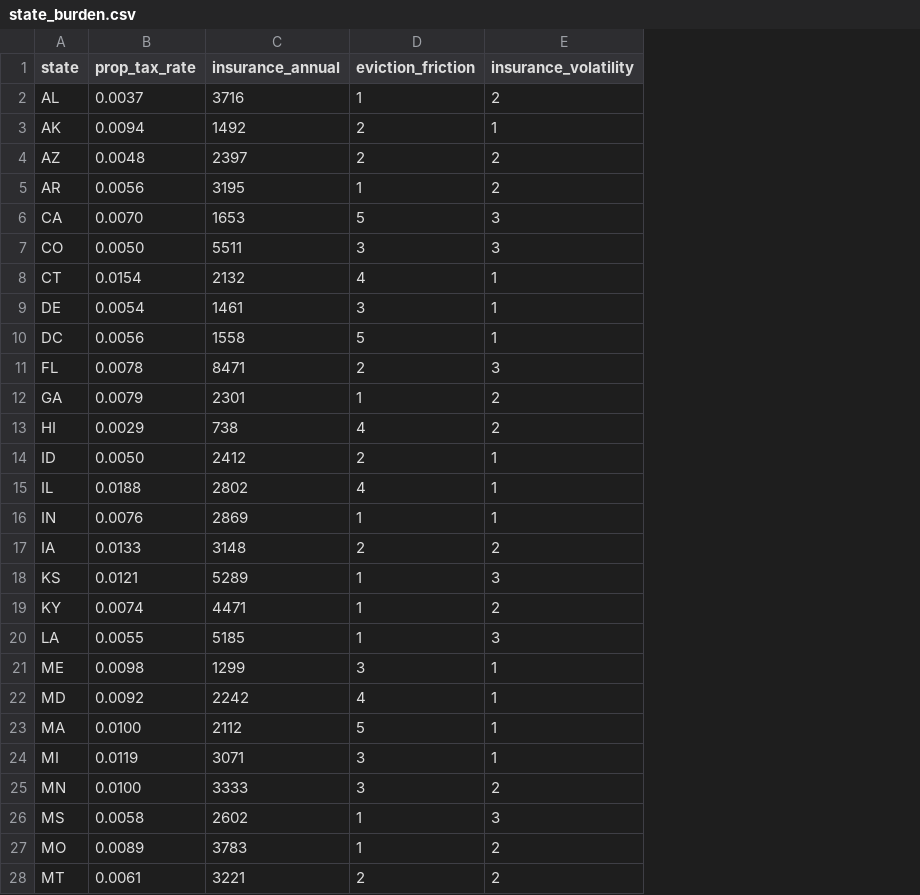
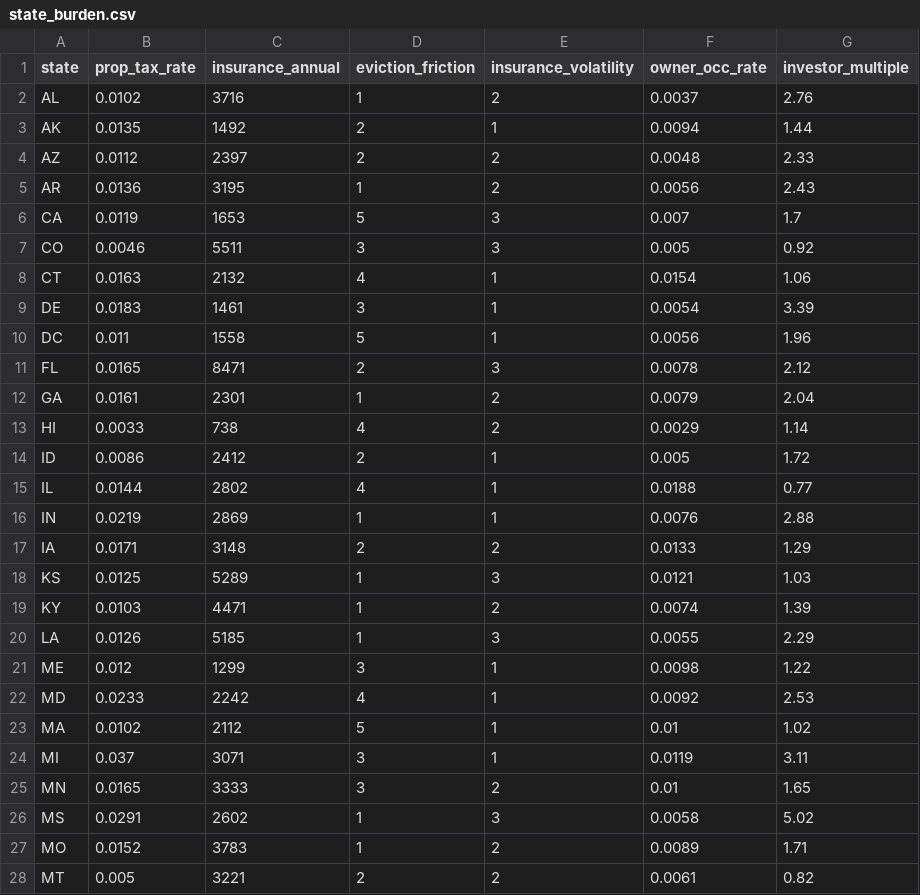
Before and after one commit to trinit-ai/market-screener, a CSV file: data/state_burden.csv, drawn as a sheet; only a part is shown; the diff covers the shown part only; the diff names each change by its address in the sheet, - before the commit and + after, or states it on an @@ line.

Commit message:
fix: use investor tax rates, not owner-occupied
Owner-occupied medians understated landlord burden by up to 5x and
inverted rankings. MS 0.58%->2.91%, SC 0.49%->1.77%, AL 0.37%->1.02%.
Orangeburg SC (was #1) and Meridian MS (was #3) were artifacts.
Passing markets: 6 -> 2. Yield retention: 37% -> 26%.

```diff
--- a/data/state_burden.csv
+++ b/data/state_burden.csv
+column F (owner_occ_rate), rows 2-28: 0.0037 | 0.0094 | 0.0048 | 0.0056 | 0.007 | 0.005 | 0.0154 | 0.0054 | 0.0056 | 0.0078 | 0.0079 | 0.0029 | 0.005 | 0.0188 | 0.0076 | 0.0133 | 0.0121 | 0.0074 | 0.0055 | 0.0098 | 0.0092 | 0.01 | 0.0119 | 0.01 | 0.0058 | 0.0089 | 0.0061
+column G (investor_multiple), rows 2-28: 2.76 | 1.44 | 2.33 | 2.43 | 1.7 | 0.92 | 1.06 | 3.39 | 1.96 | 2.12 | 2.04 | 1.14 | 1.72 | 0.77 | 2.88 | 1.29 | 1.03 | 1.39 | 2.29 | 1.22 | 2.53 | 1.02 | 3.11 | 1.65 | 5.02 | 1.71 | 0.82
-B2 (prop_tax_rate): 0.0037
+B2 (prop_tax_rate): 0.0102
-B3 (prop_tax_rate): 0.0094
+B3 (prop_tax_rate): 0.0135
-B4 (prop_tax_rate): 0.0048
+B4 (prop_tax_rate): 0.0112
-B5 (prop_tax_rate): 0.0056
+B5 (prop_tax_rate): 0.0136
-B6 (prop_tax_rate): 0.0070
+B6 (prop_tax_rate): 0.0119
-B7 (prop_tax_rate): 0.0050
+B7 (prop_tax_rate): 0.0046
-B8 (prop_tax_rate): 0.0154
+B8 (prop_tax_rate): 0.0163
-B9 (prop_tax_rate): 0.0054
+B9 (prop_tax_rate): 0.0183
-B10 (prop_tax_rate): 0.0056
+B10 (prop_tax_rate): 0.011
-B11 (prop_tax_rate): 0.0078
+B11 (prop_tax_rate): 0.0165
-B12 (prop_tax_rate): 0.0079
+B12 (prop_tax_rate): 0.0161
-B13 (prop_tax_rate): 0.0029
+B13 (prop_tax_rate): 0.0033
-B14 (prop_tax_rate): 0.0050
+B14 (prop_tax_rate): 0.0086
-B15 (prop_tax_rate): 0.0188
+B15 (prop_tax_rate): 0.0144
-B16 (prop_tax_rate): 0.0076
+B16 (prop_tax_rate): 0.0219
-B17 (prop_tax_rate): 0.0133
+B17 (prop_tax_rate): 0.0171
-B18 (prop_tax_rate): 0.0121
+B18 (prop_tax_rate): 0.0125
-B19 (prop_tax_rate): 0.0074
+B19 (prop_tax_rate): 0.0103
-B20 (prop_tax_rate): 0.0055
+B20 (prop_tax_rate): 0.0126
-B21 (prop_tax_rate): 0.0098
+B21 (prop_tax_rate): 0.012
-B22 (prop_tax_rate): 0.0092
+B22 (prop_tax_rate): 0.0233
-B23 (prop_tax_rate): 0.0100
+B23 (prop_tax_rate): 0.0102
-B24 (prop_tax_rate): 0.0119
+B24 (prop_tax_rate): 0.037
-B25 (prop_tax_rate): 0.0100
+B25 (prop_tax_rate): 0.0165
-B26 (prop_tax_rate): 0.0058
+B26 (prop_tax_rate): 0.0291
-B27 (prop_tax_rate): 0.0089
+B27 (prop_tax_rate): 0.0152
-B28 (prop_tax_rate): 0.0061
+B28 (prop_tax_rate): 0.005
```
Also changed, not shown: 24 edited cells elsewhere in this file, 2 other files.
